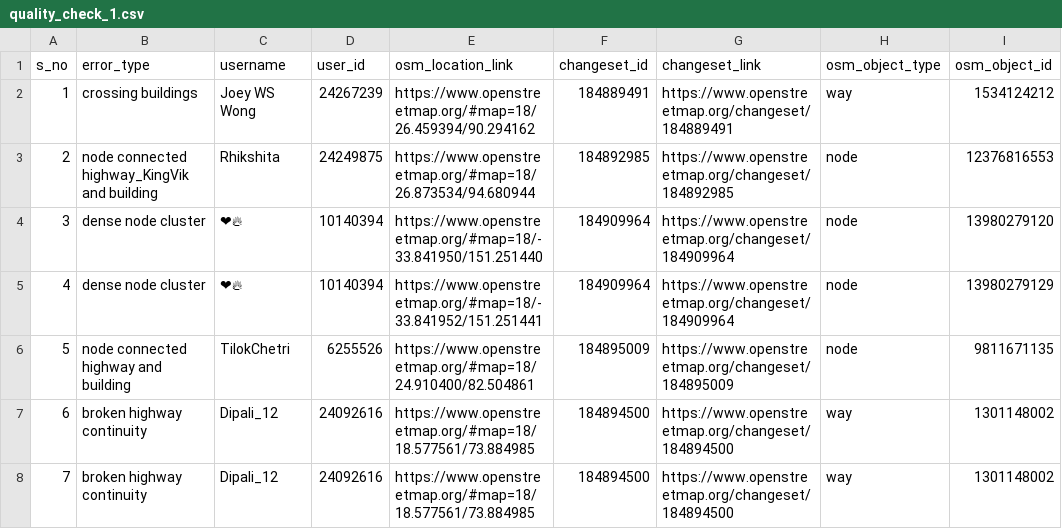
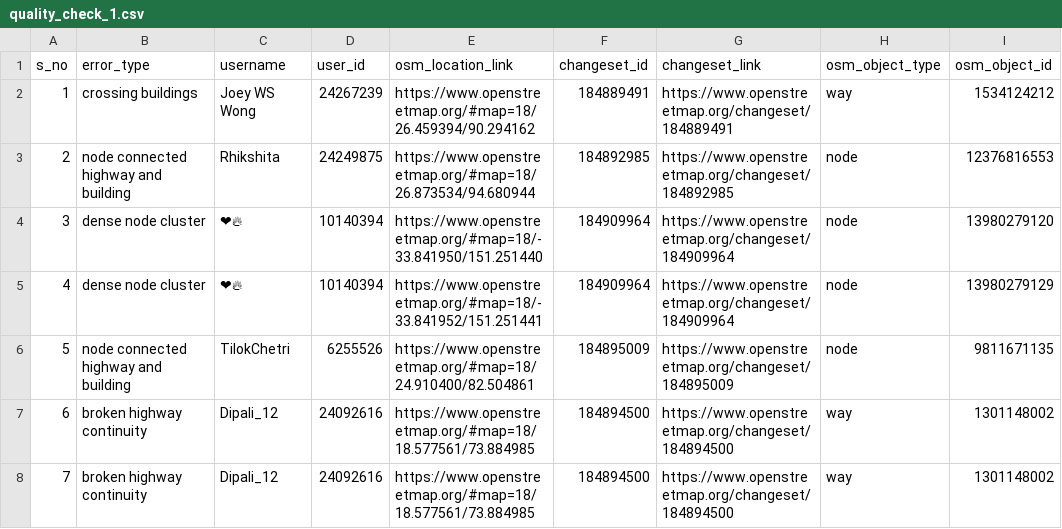
Before and after one commit to KingVik-Planet/OSM_QC_MapCupAPAC2026, a CSV file: data/quality_check_1.csv, drawn as a sheet; only a part is shown; the diff names each change by its address in the sheet, - before the commit and + after, or states it on an @@ line.

Commit message:
Update quality_check_1.csv

```diff
--- a/data/quality_check_1.csv
+++ b/data/quality_check_1.csv
-B3 (error_type): node connected highway_KingVik and building
+B3 (error_type): node connected highway and building
```
